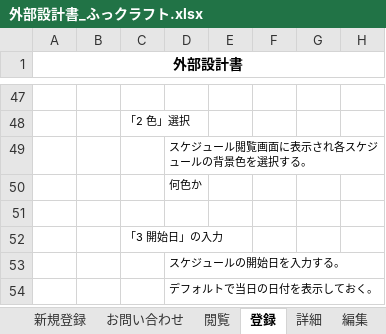
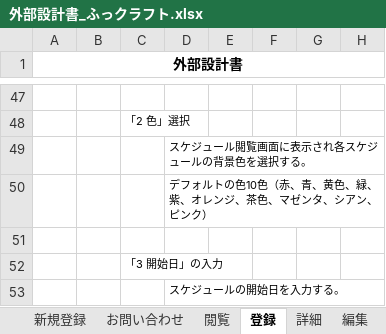
Before and after one commit to dojo2023/E-3, an Excel workbook: doc/2_外部設計/外部設計書_ふっクラフト.xlsx, sheet 登録, drawn as a sheet; only a part is shown, gaps mark what is left out; the shorter side is filled out with more unchanged rows; values as stored, in another font and other column widths than the file's, no borders; charts and pictures not drawn; the diff names each change by its address in the sheet, - before the commit and + after, or states it on an @@ line.

```diff
--- a/doc/2_外部設計/外部設計書_ふっクラフト.xlsx (sheet 登録)
+++ b/doc/2_外部設計/外部設計書_ふっクラフト.xlsx (sheet 登録)
-D50: 何色か
+D50: デフォルトの色10色（赤、青、黄色、緑、紫、オレンジ、茶色、マゼンタ、シアン、ピンク）
```
Also changed, not shown: sheet きせかえ, sheet 閲覧, charts or pictures.
